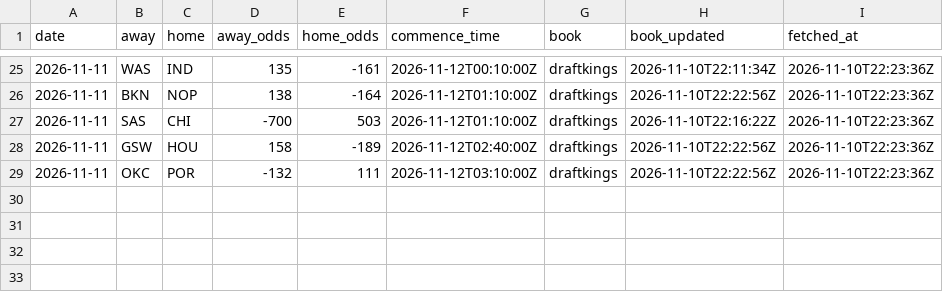
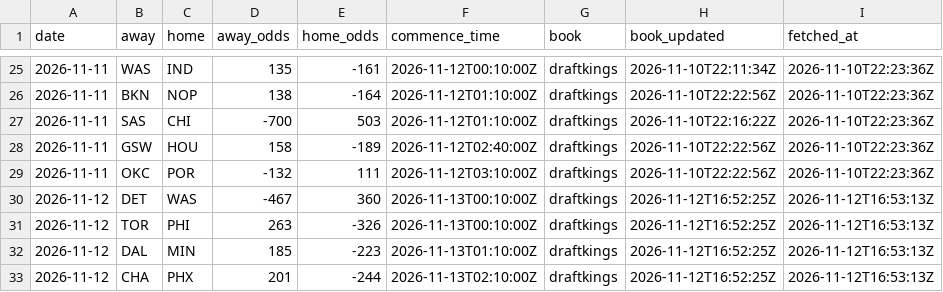
Before and after one commit to tylernordberg0/nba-game-predictor, a CSV file: results/odds.csv, drawn as a sheet; only a part is shown, gaps mark what is left out; the diff names each change by its address in the sheet, - before the commit and + after, or states it on an @@ line.

```diff
--- a/results/odds.csv
+++ b/results/odds.csv
+row 30: 2026-11-12 | DET | WAS | -467 | 360 | 2026-11-13T00:10:00Z | draftkings | 2026-11-12T16:52:25Z | 2026-11-12T16:53:13Z
+row 31: 2026-11-12 | TOR | PHI | 263 | -326 | 2026-11-13T00:10:00Z | draftkings | 2026-11-12T16:52:25Z | 2026-11-12T16:53:13Z
+row 32: 2026-11-12 | DAL | MIN | 185 | -223 | 2026-11-13T01:10:00Z | draftkings | 2026-11-12T16:52:25Z | 2026-11-12T16:53:13Z
+row 33: 2026-11-12 | CHA | PHX | 201 | -244 | 2026-11-13T02:10:00Z | draftkings | 2026-11-12T16:52:25Z | 2026-11-12T16:53:13Z
```
Also changed, not shown: results/predictions.csv, 4 other files.
